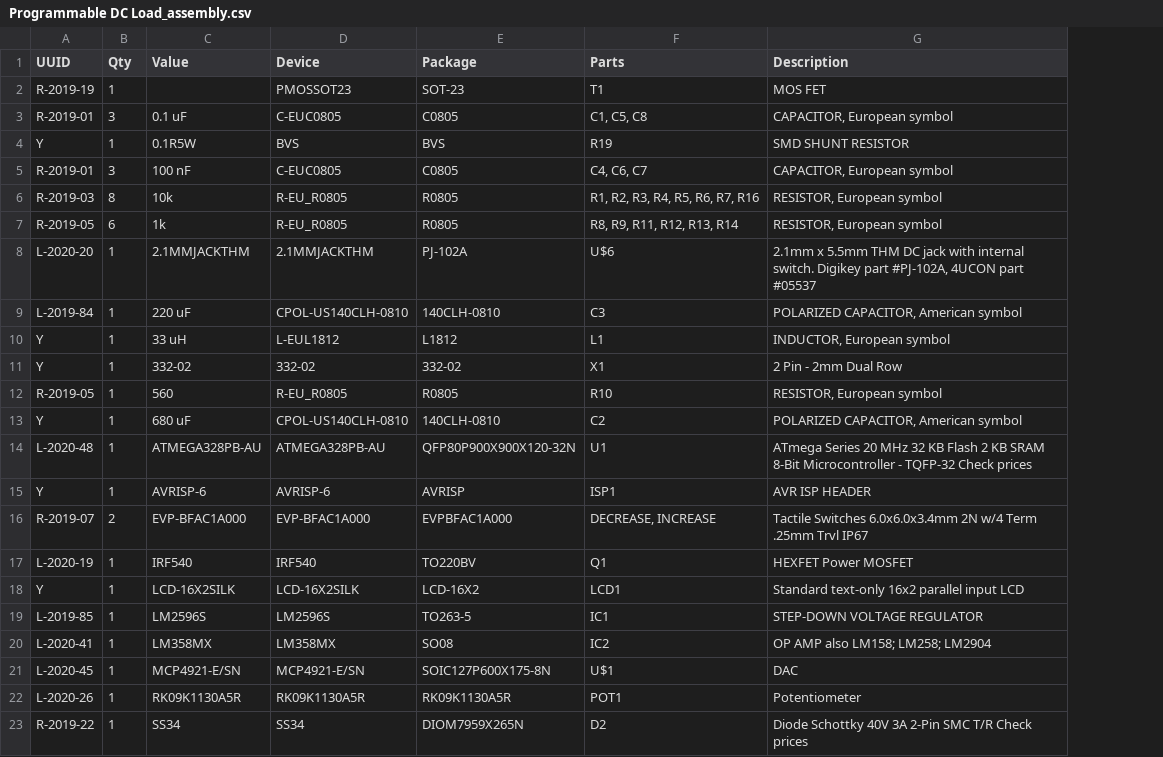
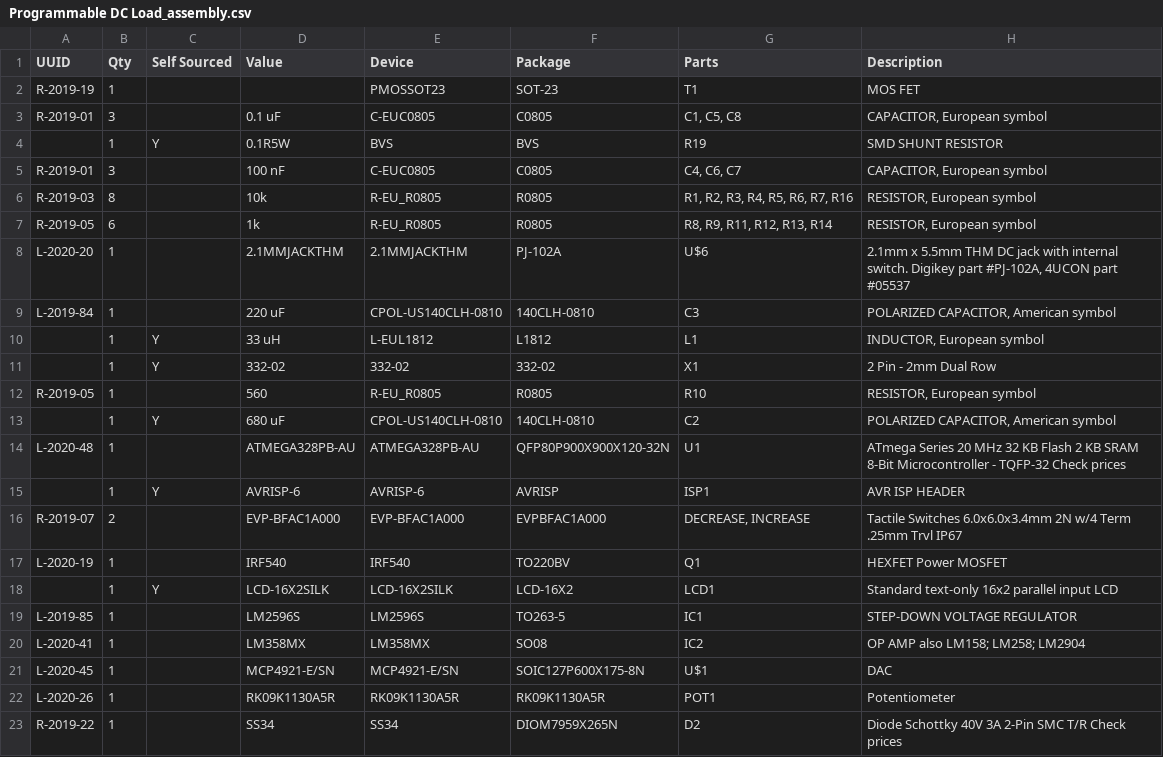
Before and after one commit to cedricleonardo/ECE-388-Project, a CSV file: Programmable DC Load_assembly.csv, drawn as a sheet; the diff names each change by its address in the sheet, - before the commit and + after, or states it on an @@ line.

Commit message:
Add files via upload

```diff
--- a/Programmable DC Load_assembly.csv
+++ b/Programmable DC Load_assembly.csv
+column C (Self Sourced), rows 4-18: Y |  |  |  |  |  | Y | Y |  | Y |  | Y |  |  | Y
-A4 (UUID): Y
+A4 (UUID): (empty)
-A10:A11 (UUID): Y
+A10:A11 (UUID): (empty)
-A13 (UUID): Y
+A13 (UUID): (empty)
-A15 (UUID): Y
+A15 (UUID): (empty)
-A18 (UUID): Y
+A18 (UUID): (empty)
```
